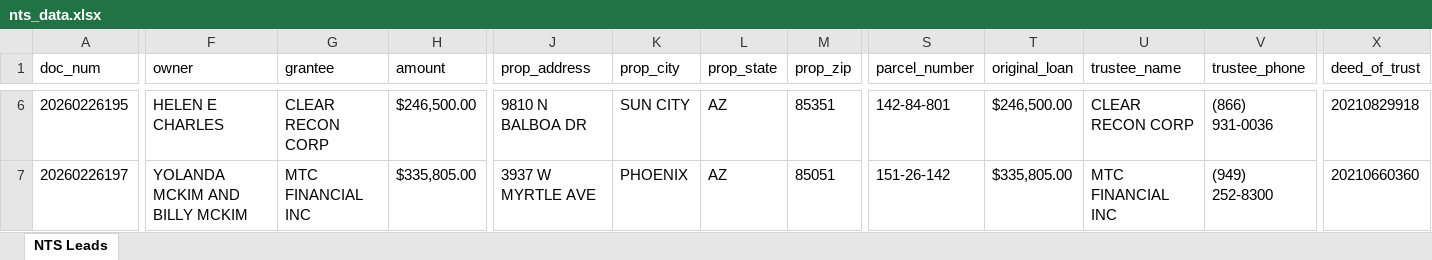
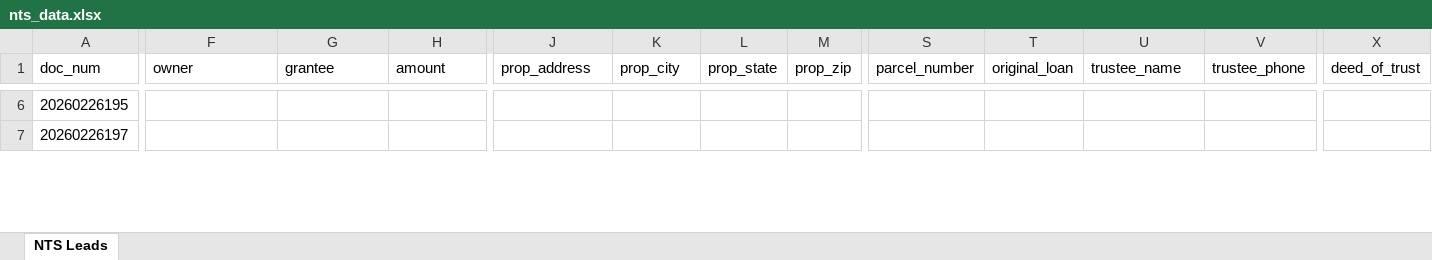
Before and after one commit to Darqsin/Chat-Scraper, an Excel workbook: nts_data.xlsx, sheet NTS Leads, drawn as a sheet; only a part is shown, gaps mark what is left out; values as stored, in another font and other column widths than the file's, no borders; the diff covers the shown part only; the diff names each change by its address in the sheet, - before the commit and + after, or states it on an @@ line.

```diff
--- a/nts_data.xlsx (sheet NTS Leads)
+++ b/nts_data.xlsx (sheet NTS Leads)
-F6 (owner): HELEN E CHARLES
+F6 (owner): (empty)
-G6 (grantee): CLEAR RECON CORP
+G6 (grantee): (empty)
-H6 (amount): $246,500.00
+H6 (amount): (empty)
-J6 (prop_address): 9810 N BALBOA DR
+J6 (prop_address): (empty)
-K6 (prop_city): SUN CITY
+K6 (prop_city): (empty)
-L6:L7 (prop_state): AZ
+L6:L7 (prop_state): (empty)
-M6 (prop_zip): 85351
+M6 (prop_zip): (empty)
-S6 (parcel_number): 142-84-801
+S6 (parcel_number): (empty)
-T6 (original_loan): $246,500.00
+T6 (original_loan): (empty)
-U6 (trustee_name): CLEAR RECON CORP
+U6 (trustee_name): (empty)
-V6 (trustee_phone): (866) 931-0036
+V6 (trustee_phone): (empty)
-X6 (deed_of_trust): 20210829918
+X6 (deed_of_trust): (empty)
-F7 (owner): YOLANDA MCKIM AND BILLY MCKIM
+F7 (owner): (empty)
-G7 (grantee): MTC FINANCIAL INC
+G7 (grantee): (empty)
-H7 (amount): $335,805.00
+H7 (amount): (empty)
-J7 (prop_address): 3937 W MYRTLE AVE
+J7 (prop_address): (empty)
-K7 (prop_city): PHOENIX
+K7 (prop_city): (empty)
-M7 (prop_zip): 85051
+M7 (prop_zip): (empty)
-S7 (parcel_number): 151-26-142
+S7 (parcel_number): (empty)
-T7 (original_loan): $335,805.00
+T7 (original_loan): (empty)
-U7 (trustee_name): MTC FINANCIAL INC
+U7 (trustee_name): (empty)
-V7 (trustee_phone): (949) 252-8300
+V7 (trustee_phone): (empty)
-X7 (deed_of_trust): 20210660360
+X7 (deed_of_trust): (empty)
```
Also changed, not shown: 534 edited cells elsewhere in this sheet, 5 other files.
